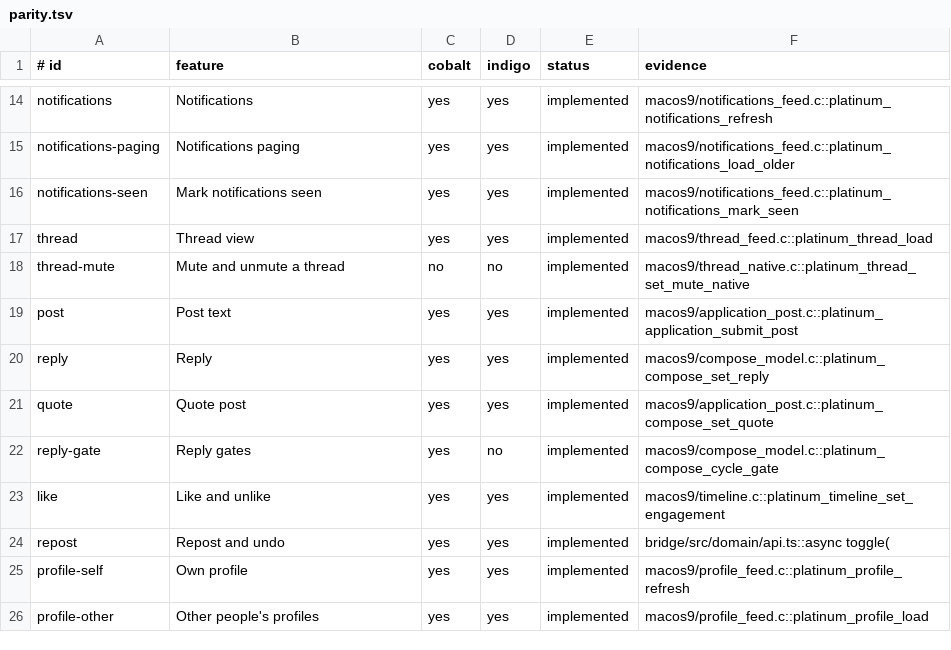
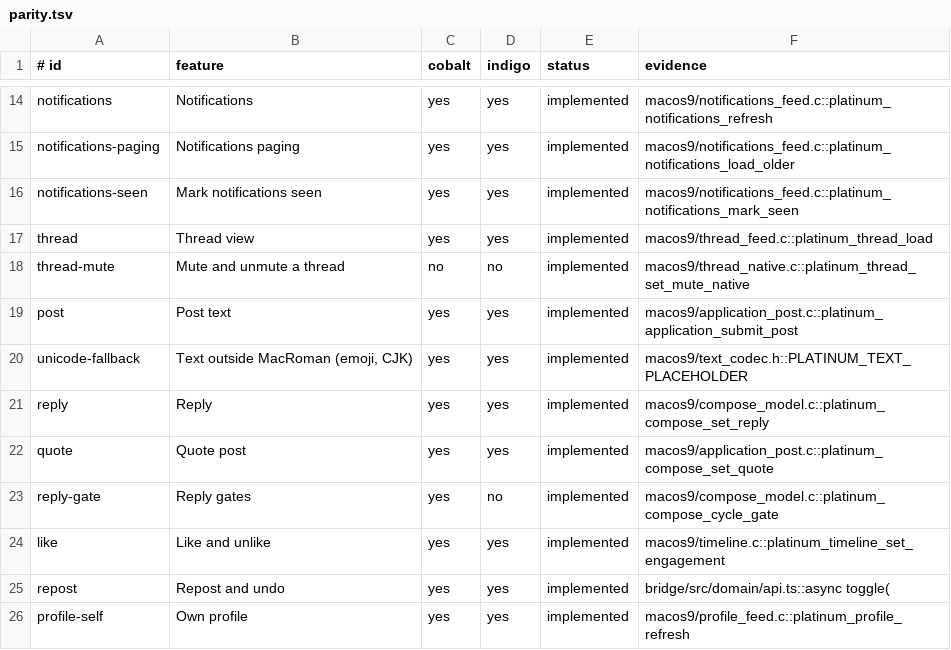
Before and after one commit to ewanc26/platinum, a TSV file: docs/parity.tsv, drawn as a sheet; only a part is shown, gaps mark what is left out; the shorter side is filled out with more unchanged rows; the diff names each change by its address in the sheet, - before the commit and + after, or states it on an @@ line.

Commit message:
feat(macos9): collapse unrepresentable text to one placeholder
A run of code points MacRoman cannot represent now draws as a single
PLATINUM_TEXT_PLACEHOLDER instead of one '?' per code point, so an emoji
ZWJ sequence, a flag or a CJK word stays legible and never draws as
nothing. The wire stays UTF-8 and the conversion remains display-only.

The route and why Text Encoding Conversion Manager and a bundled font are
deferred are recorded in docs/LANGUAGE_BOUNDARIES.md. A new host test
covers the mapping, the collapsing, the bounds and malformed input.

Closes #188.

```diff
--- a/docs/parity.tsv
+++ b/docs/parity.tsv
+row 20: unicode-fallback | Text outside MacRoman (emoji, CJK) | yes | yes | implemented | macos9/text_codec.h::PLATINUM_TEXT_PLACEHOLDER
```
Also changed, not shown: 8 other files.
